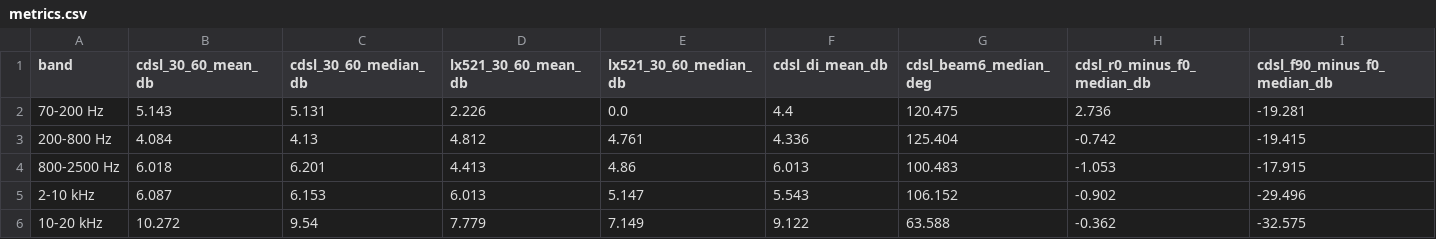
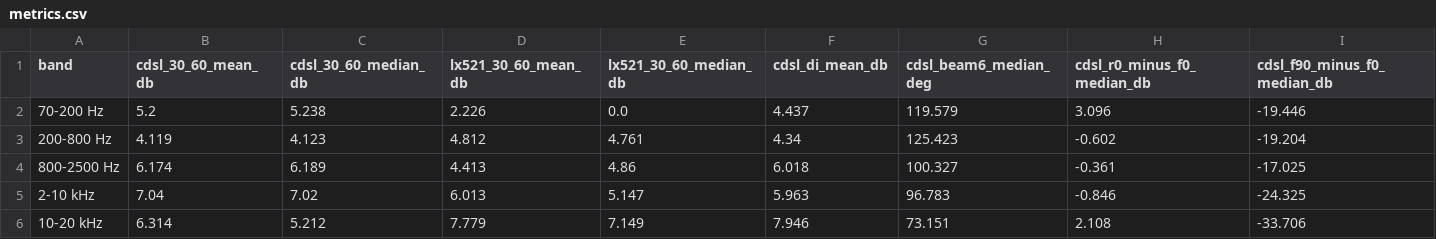
Before and after one commit to antorsae/lx, a CSV file: docs/juan-baffleless-cdsl/metrics.csv, drawn as a sheet.

Commit message:
Add baseline CDSL report with biquad-budgeted search

```diff
--- a/docs/juan-baffleless-cdsl/metrics.csv
+++ b/docs/juan-baffleless-cdsl/metrics.csv
@@ -1,6 +1,6 @@
 band,cdsl_30_60_mean_db,cdsl_30_60_median_db,lx521_30_60_mean_db,lx521_30_60_median_db,cdsl_di_mean_db,cdsl_beam6_median_deg,cdsl_r0_minus_f0_median_db,cdsl_f90_minus_f0_median_db
-70-200 Hz,5.143,5.131,2.226,0.0,4.4,120.475,2.736,-19.281
-200-800 Hz,4.084,4.13,4.812,4.761,4.336,125.404,-0.742,-19.415
-800-2500 Hz,6.018,6.201,4.413,4.86,6.013,100.483,-1.053,-17.915
-2-10 kHz,6.087,6.153,6.013,5.147,5.543,106.152,-0.902,-29.496
-10-20 kHz,10.272,9.54,7.779,7.149,9.122,63.588,-0.362,-32.575
+70-200 Hz,5.2,5.238,2.226,0.0,4.437,119.579,3.096,-19.446
+200-800 Hz,4.119,4.123,4.812,4.761,4.34,125.423,-0.602,-19.204
+800-2500 Hz,6.174,6.189,4.413,4.86,6.018,100.327,-0.361,-17.025
+2-10 kHz,7.04,7.02,6.013,5.147,5.963,96.783,-0.846,-24.325
+10-20 kHz,6.314,5.212,7.779,7.149,7.946,73.151,2.108,-33.706
```
Also changed, not shown: 51 other files.
